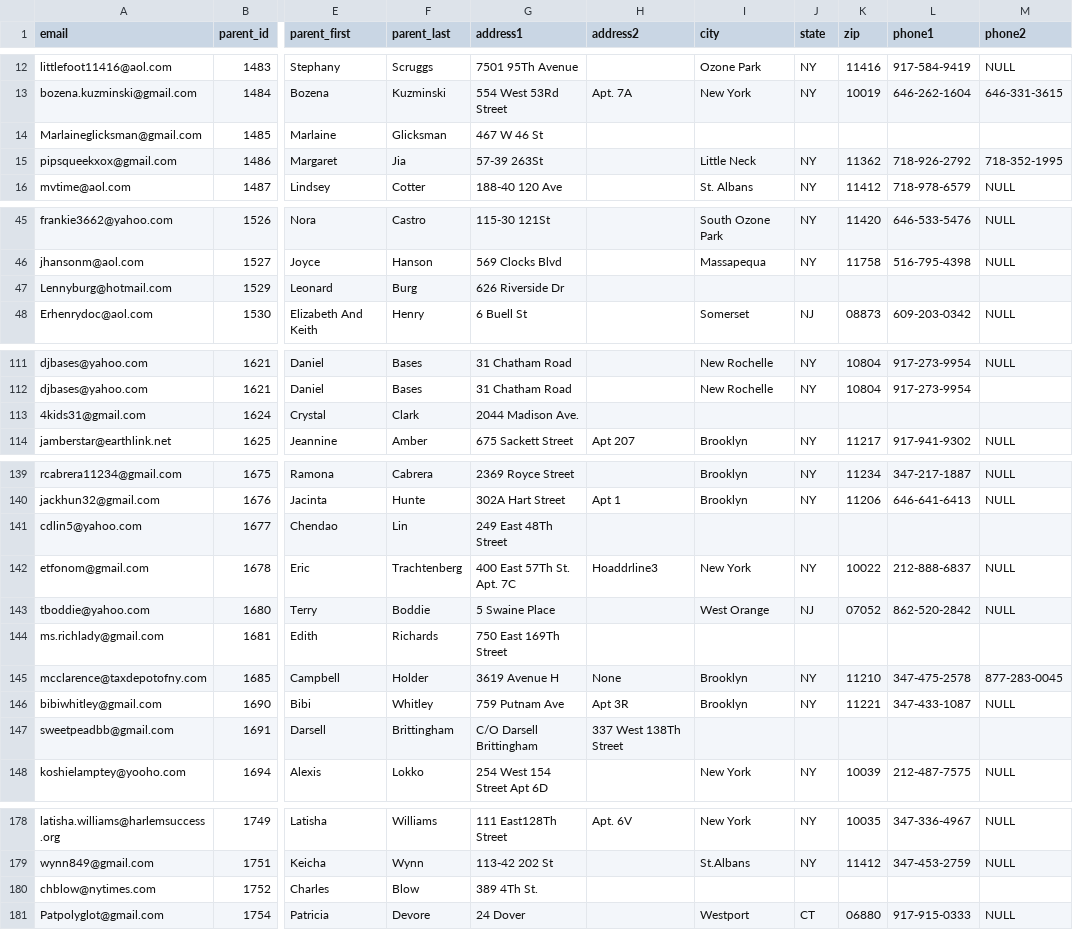
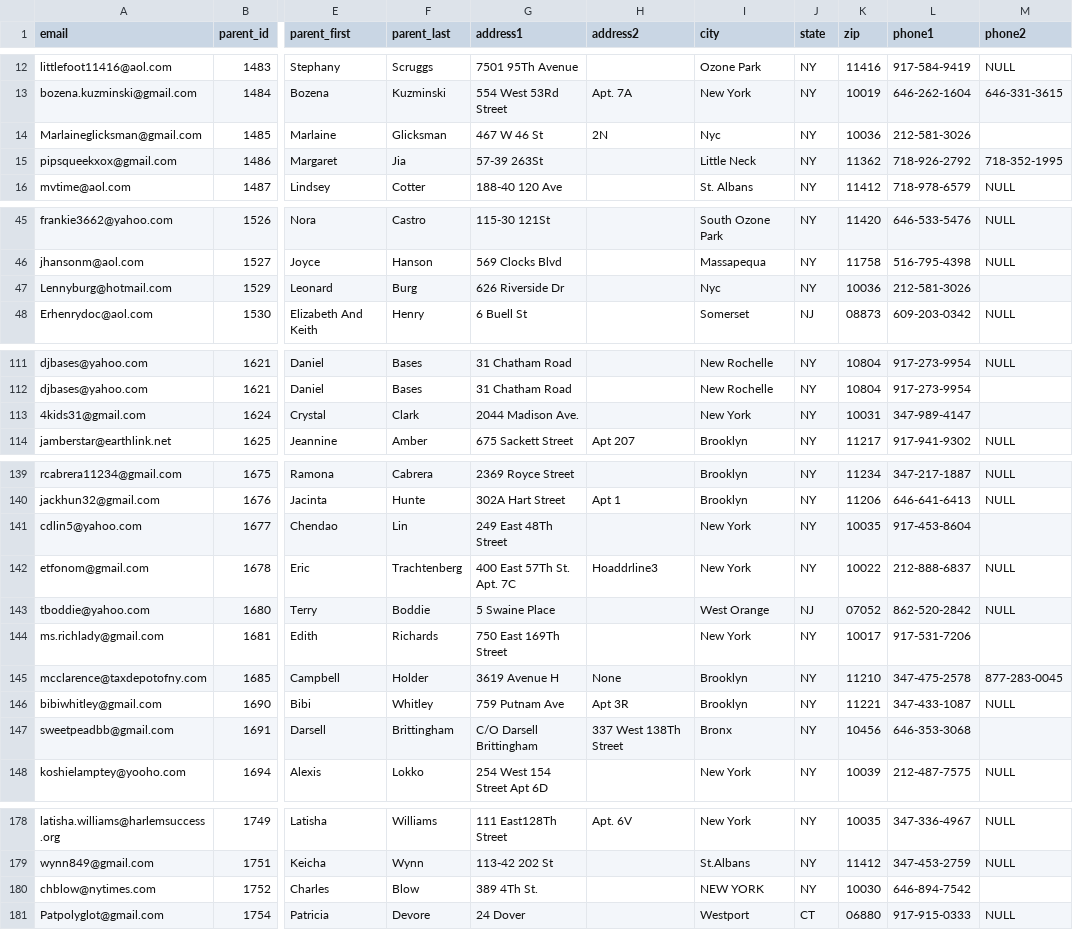
Before and after one commit to hraynaud/pwf-site, a CSV file: lib/tasks/data/parents_2011-2012.csv, drawn as a sheet; only a part is shown, gaps mark what is left out; the diff covers the shown part only; the diff names each change by its address in the sheet, - before the commit and + after, or states it on an @@ line.

Commit message:
Create rake tasks and migrations to upload previous years registration data

```diff
--- a/lib/tasks/data/parents_2011-2012.csv
+++ b/lib/tasks/data/parents_2011-2012.csv
-H14 (address2): (empty)
+H14 (address2): 2N
-I14 (city): (empty)
+I14 (city): Nyc
-J14 (state): (empty)
+J14 (state): NY
-K14 (zip): (empty)
+K14 (zip): 10036
-L14 (phone1): (empty)
+L14 (phone1): 212-581-3026
-I47 (city): (empty)
+I47 (city): Nyc
-J47 (state): (empty)
+J47 (state): NY
-K47 (zip): (empty)
+K47 (zip): 10036
-L47 (phone1): (empty)
+L47 (phone1): 212-581-3026
-I113 (city): (empty)
+I113 (city): New York
-J113 (state): (empty)
+J113 (state): NY
-K113 (zip): (empty)
+K113 (zip): 10031
-L113 (phone1): (empty)
+L113 (phone1): 347-989-4147
-I141 (city): (empty)
+I141 (city): New York
-J141 (state): (empty)
+J141 (state): NY
-K141 (zip): (empty)
+K141 (zip): 10035
-L141 (phone1): (empty)
+L141 (phone1): 917-453-8604
-I144 (city): (empty)
+I144 (city): New York
-J144 (state): (empty)
+J144 (state): NY
-K144 (zip): (empty)
+K144 (zip): 10017
-L144 (phone1): (empty)
+L144 (phone1): 917-531-7206
-I147 (city): (empty)
+I147 (city): Bronx
-J147 (state): (empty)
+J147 (state): NY
-K147 (zip): (empty)
+K147 (zip): 10456
-L147 (phone1): (empty)
+L147 (phone1): 646-353-3068
-I180 (city): (empty)
+I180 (city): NEW YORK
-J180 (state): (empty)
+J180 (state): NY
-K180 (zip): (empty)
+K180 (zip): 10030
-L180 (phone1): (empty)
+L180 (phone1): 646-894-7542
```
Also changed, not shown: 5 edited cells elsewhere in this file, lib/tasks/data/students_2011-2012.csv, 8 other files.
